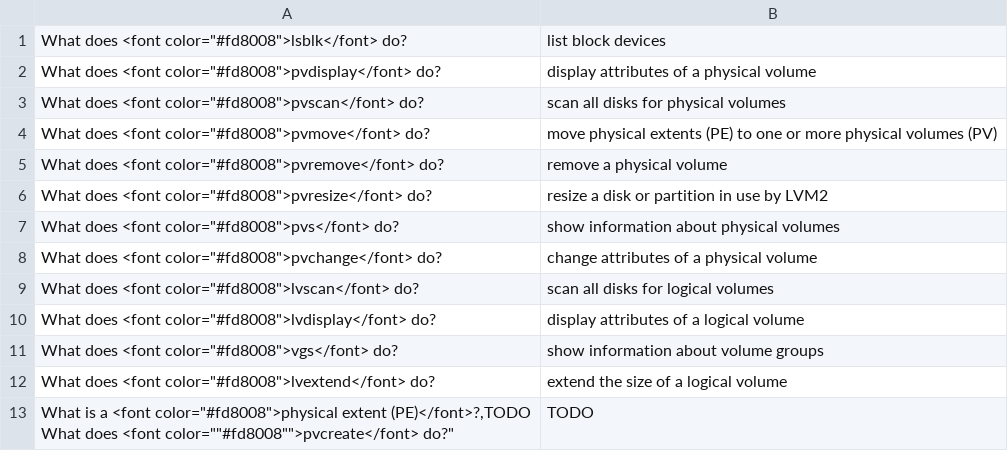
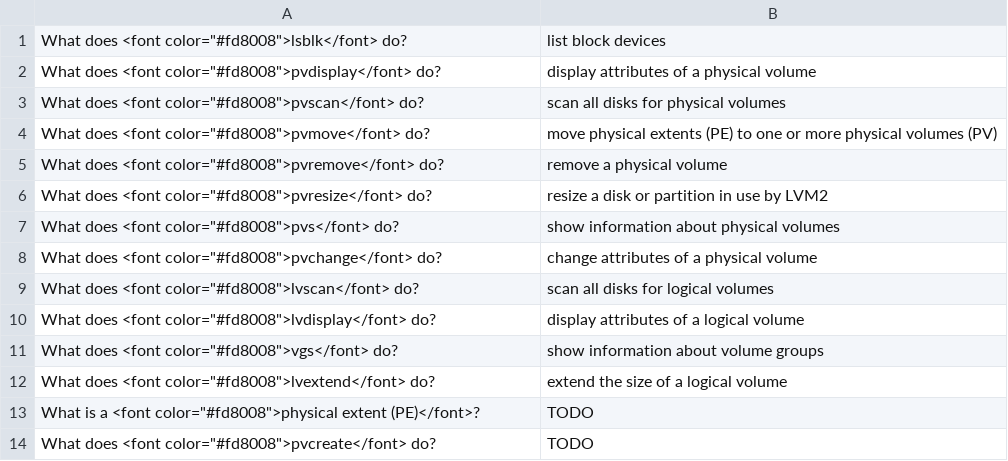
Before and after one commit to timcondit/anki-csv, a CSV file: decks/linux/lvm/lvm.csv, drawn as a sheet.

Commit message:
Update lvm.csv

```diff
--- a/decks/linux/lvm/lvm.csv
+++ b/decks/linux/lvm/lvm.csv
@@ -12,3 +12,3 @@
 "What does <font color=""#fd8008"">lvextend</font> do?",extend the size of a logical volume
-"What is a <font color=""#fd8008"">physical extent (PE)</font>?,TODO
-"What does <font color=""#fd8008"">pvcreate</font> do?",TODO
+"What is a <font color=""#fd8008"">physical extent (PE)</font>?",TODO
+"What does <font color=""#fd8008"">pvcreate</font> do?",TODO
```
